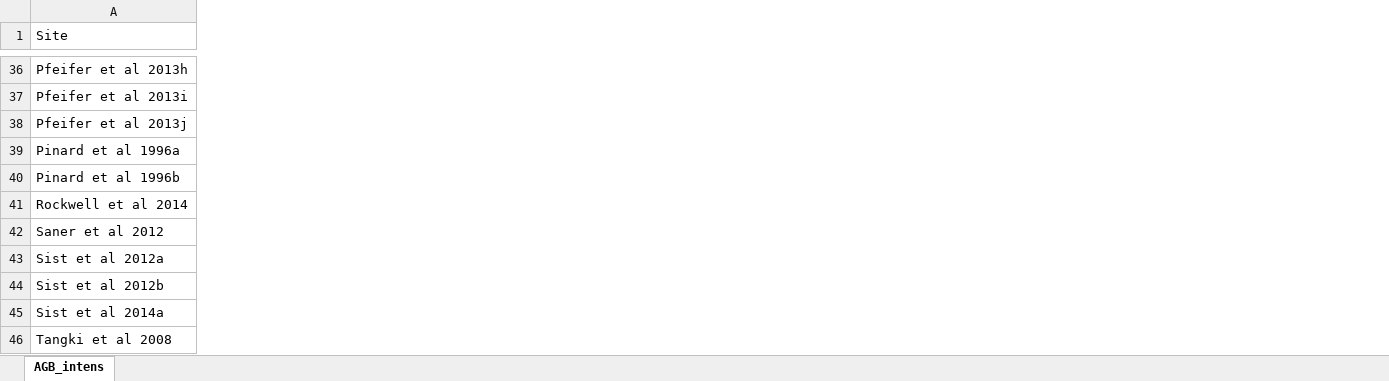
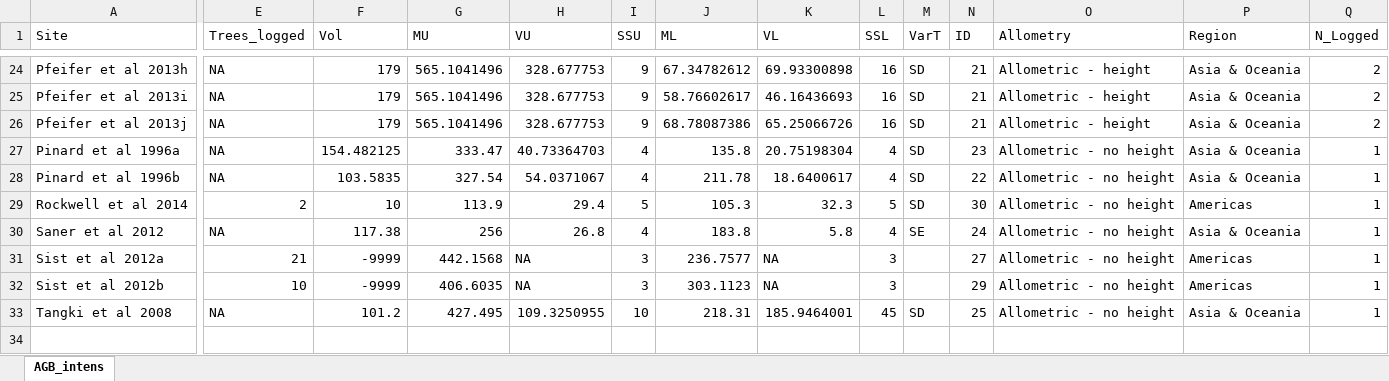
Before and after one commit to phil-martin-research/LogFor, an Excel workbook: Data/AGB_intens.xlsx, sheet AGB_intens, drawn as a sheet; only a part is shown, gaps mark what is left out; values as stored, in another font and other column widths than the file's, no borders; removed rows and columns are numbered as before the commit, all else as after; rows hold the shown columns only; the diff covers the shown part only; the diff names each change by its address in the sheet, - before the commit and + after, or states it on an @@ line.

```diff
--- a/Data/AGB_intens.xlsx (sheet AGB_intens)
+++ b/Data/AGB_intens.xlsx (sheet AGB_intens)
@@ column E (Trees_logged) unhidden, rows 24-33: NA | NA | NA | NA | NA | 2 | NA | 21 | 10 | NA @@
@@ column F (Vol) unhidden, rows 24-33: 179 | 179 | 179 | 154.482125 | 103.5835 | 10 | 117.38 | -9999 | -9999 | 101.2 @@
@@ column G (MU) unhidden, rows 24-33: 565.1041496 | 565.1041496 | 565.1041496 | 333.47 | 327.54 | 113.9 | 256 | 442.1568 | 406.6035 | 427.495 @@
@@ column H (VU) unhidden, rows 24-33: 328.677753 | 328.677753 | 328.677753 | 40.73364703 | 54.0371067 | 29.4 | 26.8 | NA | NA | 109.3250955 @@
@@ column I (SSU) unhidden, rows 24-33: 9 | 9 | 9 | 4 | 4 | 5 | 4 | 3 | 3 | 10 @@
@@ column J (ML) unhidden, rows 24-33: 67.34782612 | 58.76602617 | 68.78087386 | 135.8 | 211.78 | 105.3 | 183.8 | 236.7577 | 303.1123 | 218.31 @@
@@ column K (VL) unhidden, rows 24-33: 69.93300898 | 46.16436693 | 65.25066726 | 20.75198304 | 18.6400617 | 32.3 | 5.8 | NA | NA | 185.9464001 @@
@@ column L (SSL) unhidden, rows 24-33: 16 | 16 | 16 | 4 | 4 | 5 | 4 | 3 | 3 | 45 @@
@@ column M (VarT) unhidden, rows 24-33: SD | SD | SD | SD | SD | SD | SE |  |  | SD @@
@@ column N (ID) unhidden, rows 24-33: 21 | 21 | 21 | 23 | 22 | 30 | 24 | 27 | 29 | 25 @@
@@ column O (Allometry) unhidden, rows 24-33: Allometric - height | Allometric - height | Allometric - height | Allometric - no height | Allometric - no height | Allometric - no height | Allometric - no height | Allometric - no height | Allometric - no height | Allometric - no height @@
@@ column P (Region) unhidden, rows 24-33: Asia & Oceania | Asia & Oceania | Asia & Oceania | Asia & Oceania | Asia & Oceania | Americas | Asia & Oceania | Americas | Americas | Asia & Oceania @@
@@ column Q (N_Logged) unhidden, rows 24-33: 2 | 2 | 2 | 1 | 1 | 1 | 1 | 1 | 1 | 1 @@
-row 45: Sist et al 2014a
```
Also changed, not shown: 12 removed rows, 4 added columns and 21 edited cells elsewhere in this sheet, hidden cells, 2 other files.
